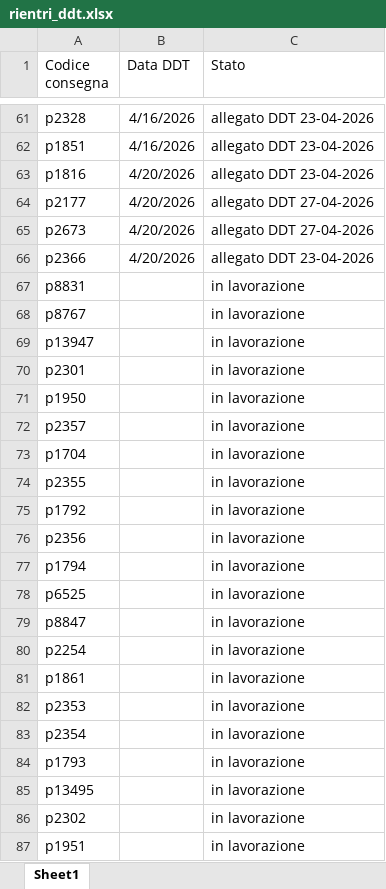
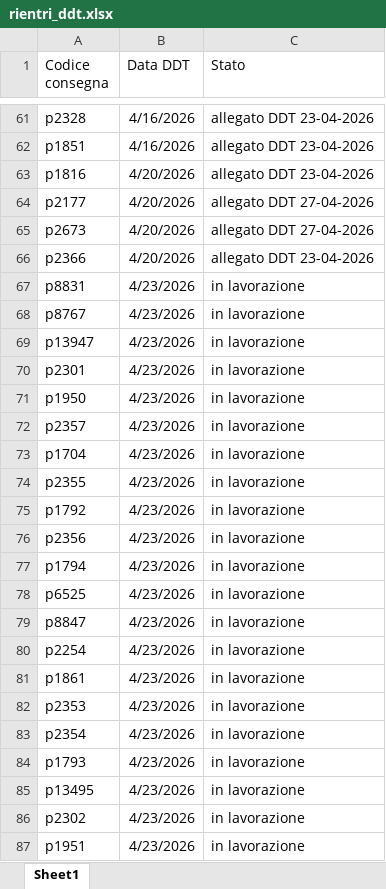
Before and after one commit to Diego-Stack-ai/AppLogSolution, an Excel workbook: AppLogSolutionLocale/dati/rientri_ddt.xlsx, sheet Sheet1, drawn as a sheet; only a part is shown, gaps mark what is left out; values as stored, in another font and other column widths than the file's, no borders; the diff names each change by its address in the sheet, - before the commit and + after, or states it on an @@ line.

```diff
--- a/AppLogSolutionLocale/dati/rientri_ddt.xlsx (sheet Sheet1)
+++ b/AppLogSolutionLocale/dati/rientri_ddt.xlsx (sheet Sheet1)
-B67:B87 (Data DDT): (empty)
+B67:B87 (Data DDT): 4/23/2026
```
Also changed, not shown: AppLogSolutionLocale/dati/CONSEGNE/CONSEGNE_28-04-2026/punti_consegna.xlsx, 5 other files.
